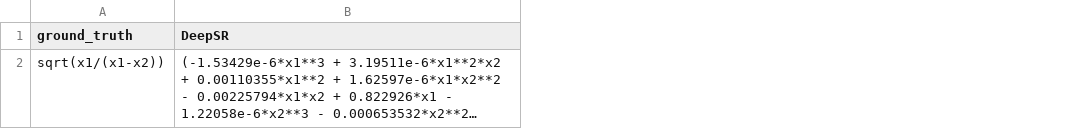
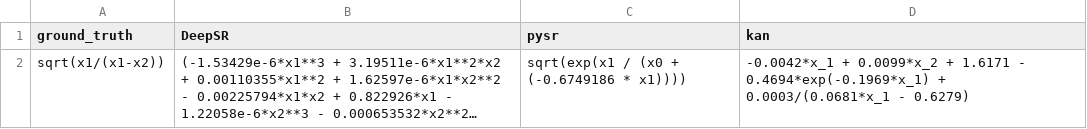
Before and after one commit to kittom/DAC_SR, a CSV file: Experiments/Experiment1/Datasets/OneMax/results.csv, drawn as a sheet; long unchanged cells end in …; the diff names each change by its address in the sheet, - before the commit and + after, or states it on an @@ line.

Commit message:
Add minimal library configurations and evaluation scripts for symbolic regression
- Updated `.gitignore` to exclude output directories for PySR.
- Introduced `minimal_library_experiment.md` to document the evaluation of symbolic regression algorithms using minimal function libraries.
- Added `compare_experiments.py` script for comparing results between full and minimal library configurations.
- Created new evaluation scripts for tailored library evaluations, including `evaluate_control_library.sh`, `evaluate_tailored_library.sh`, and `evaluate_rounding.sh`.
- Implemented data generation scripts for OneMax, LeadingOnes, and PSA-CMA-ES datasets with minimal libraries.
- Enhanced existing scripts to support minimal library configurations and updated experiment descriptions accordingly.

```diff
--- a/Experiments/Experiment1/Datasets/OneMax/results.csv
+++ b/Experiments/Experiment1/Datasets/OneMax/results.csv
+column C (pysr), row 2: sqrt(exp(x1 / (x0 + (-0.6749186 * x1))))
+column D (kan), row 2: -0.0042*x_1 + 0.0099*x_2 + 1.6171 - 0.4694*exp(-0.1969*x_1) + 0.0003/(0.0681*x_1 - 0.6279)
```
Also changed, not shown: 32 other files.
